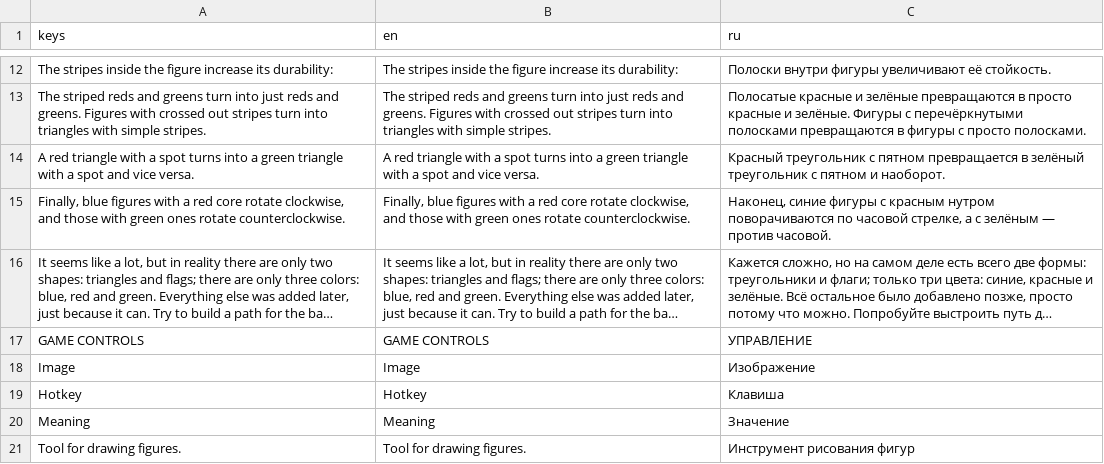
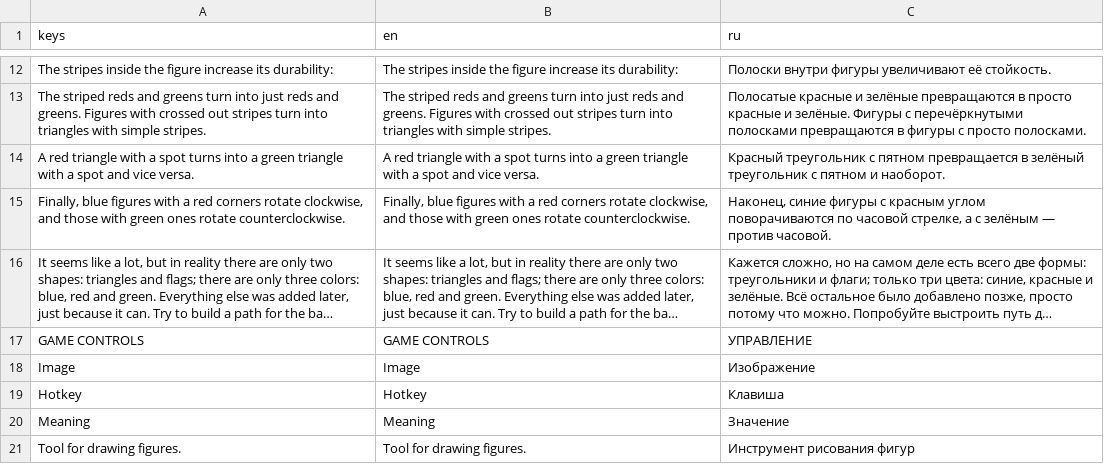
Before and after one commit to Ghaydn/rikochet, a CSV file: translation/translation.csv, drawn as a sheet; only a part is shown, gaps mark what is left out; long unchanged cells end in …; the diff names each change by its address in the sheet, - before the commit and + after, or states it on an @@ line.

```diff
--- a/translation/translation.csv
+++ b/translation/translation.csv
-A15 (keys): …a red core rotate clockwise,…
+A15 (keys): …a red corners rotate clockwise,…
-B15 (en): …a red core rotate clockwise,…
+B15 (en): …a red corners rotate clockwise,…
-C15 (ru): …с красным нутром поворачиваются по…
+C15 (ru): …с красным углом поворачиваются по…
```
Also changed, not shown: 24 other files.
